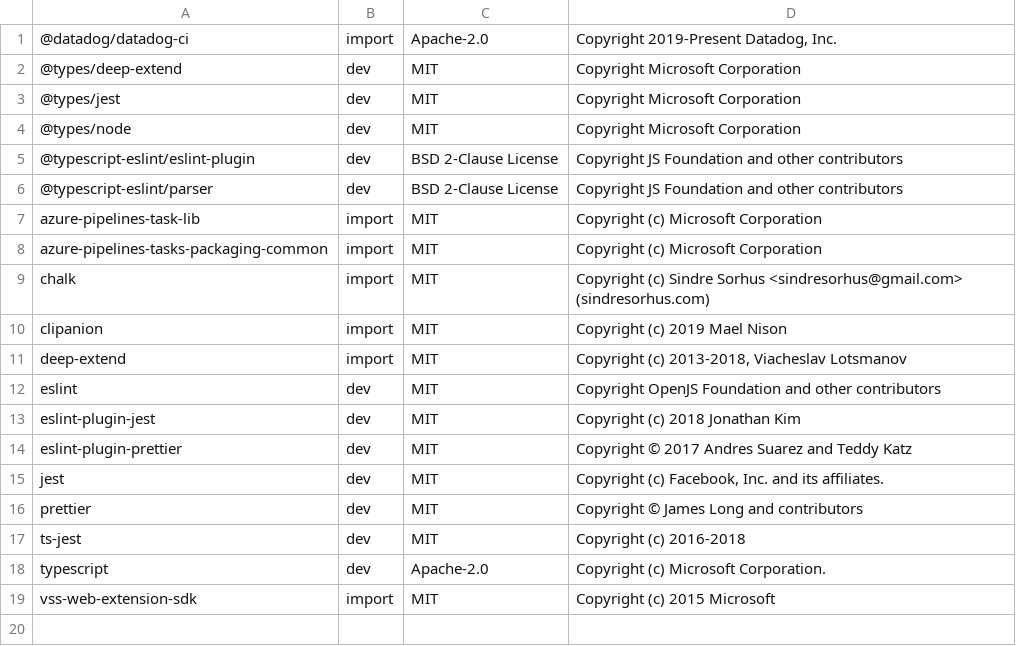
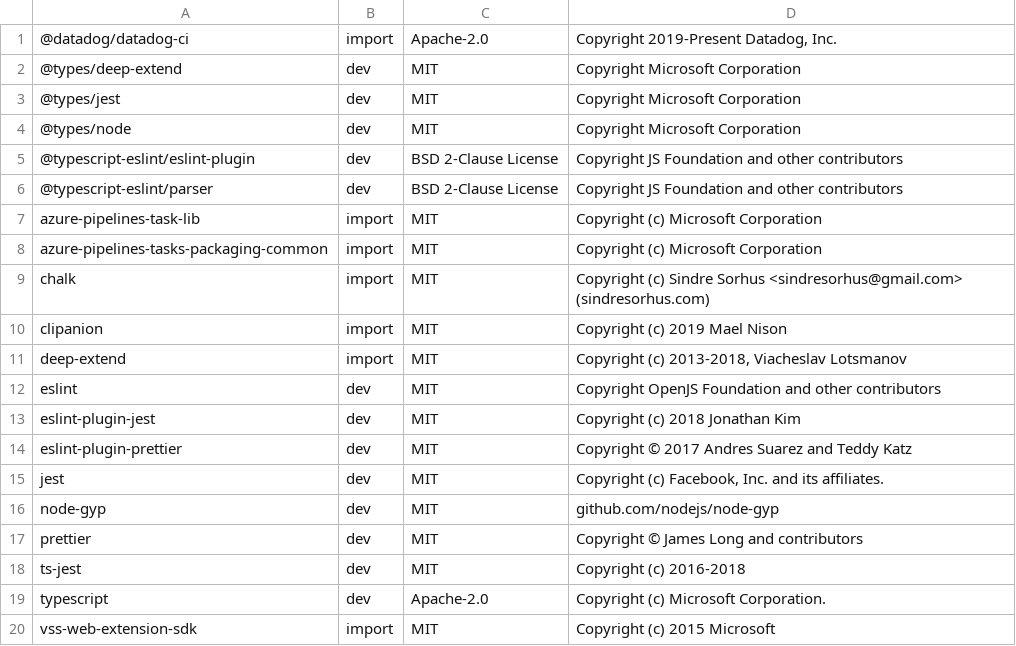
Before and after one commit to DataDog/datadog-ci-azure-devops, a CSV file: LICENSE-3rdparty.csv, drawn as a sheet.

Commit message:
Fix license

```diff
--- a/LICENSE-3rdparty.csv
+++ b/LICENSE-3rdparty.csv
@@ -15,2 +15,3 @@ eslint-plugin-prettier,dev,MIT,Copyright © 2017 Andres Suarez and Teddy Katz
 jest,dev,MIT,"Copyright (c) Facebook, Inc. and its affiliates."
+node-gyp,dev,MIT,github.com/nodejs/node-gyp
 prettier,dev,MIT,Copyright © James Long and contributors
```
